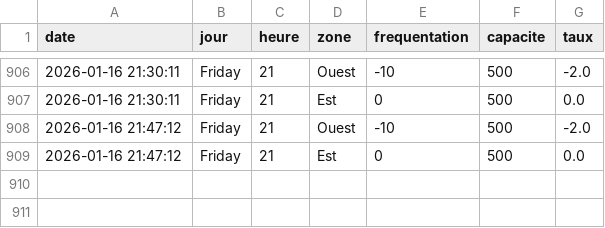
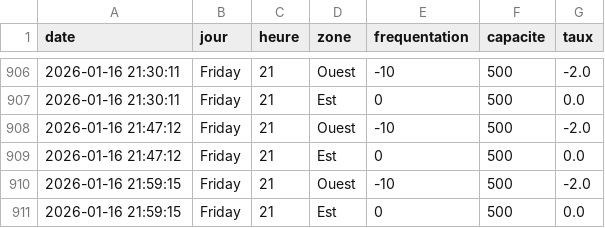
Before and after one commit to WilliamOlivers/piscine-scrapper, a CSV file: historique_piscine.csv, drawn as a sheet; only a part is shown, gaps mark what is left out.

```diff
--- a/historique_piscine.csv
+++ b/historique_piscine.csv
@@ -909 +909,3 @@ date,jour,heure,zone,frequentation,capacite,taux
 2026-01-16 21:47:12,Friday,21,Est,0,500,0.0
+2026-01-16 21:59:15,Friday,21,Ouest,-10,500,-2.0
+2026-01-16 21:59:15,Friday,21,Est,0,500,0.0
```
